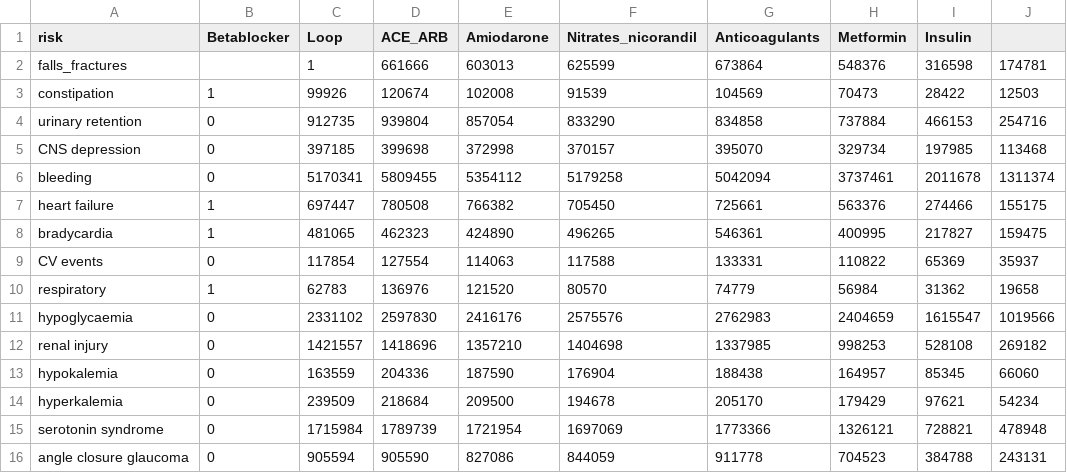
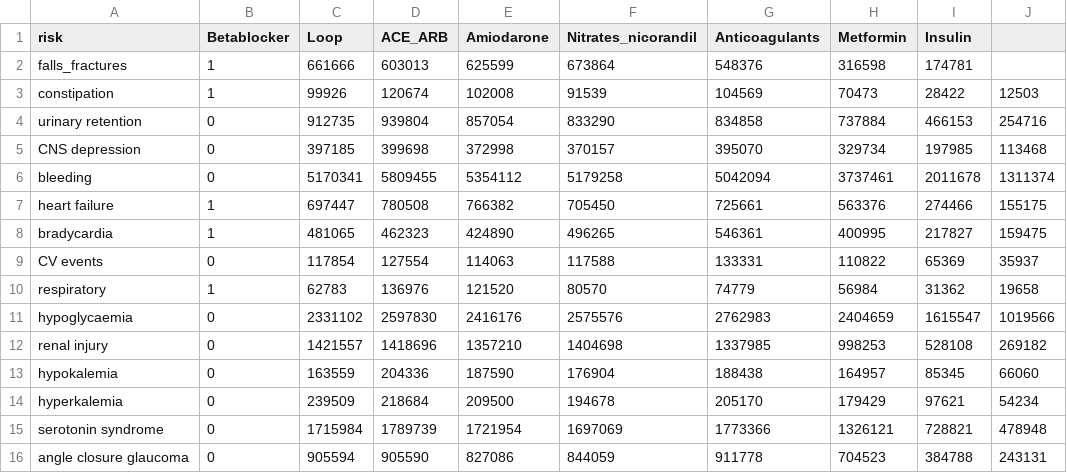
Before and after one commit to dinujawick/webToolsVet, a CSV file: us-population-state-age.csv, drawn as a sheet.

Commit message:
Update us-population-state-age.csv

```diff
--- a/us-population-state-age.csv
+++ b/us-population-state-age.csv
@@ -1,3 +1,3 @@
 risk,Betablocker,Loop,ACE_ARB,Amiodarone,Nitrates_nicorandil,Anticoagulants,Metformin,Insulin
-falls_fractures,,1,661666,603013,625599,673864,548376,316598,174781
+falls_fractures,1,661666,603013,625599,673864,548376,316598,174781
 constipation,1,99926,120674,102008,91539,104569,70473,28422,12503
```
